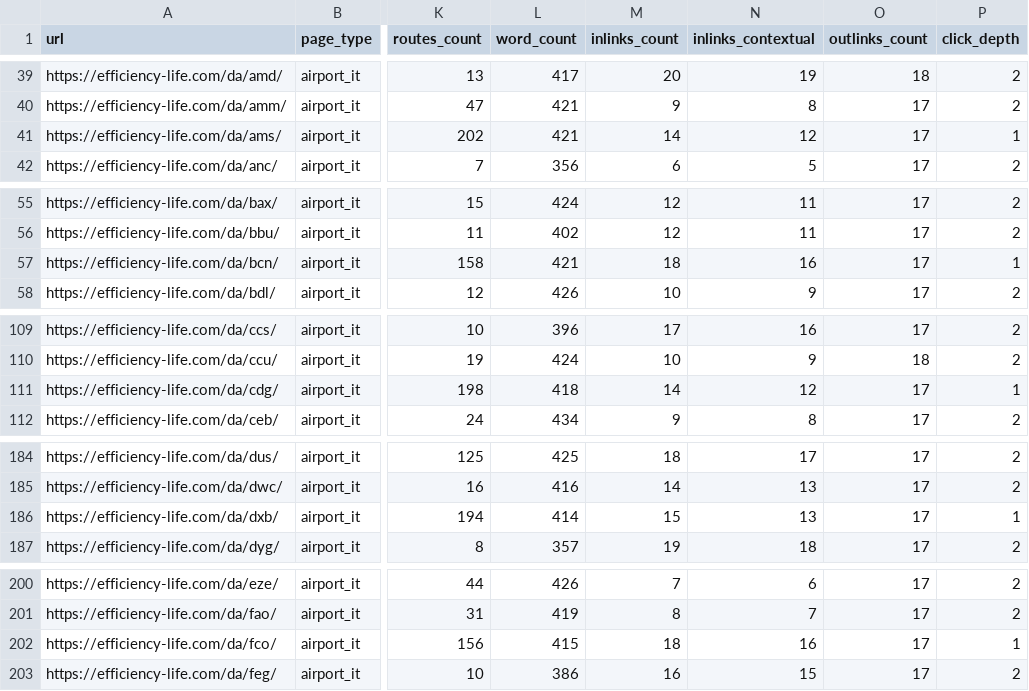
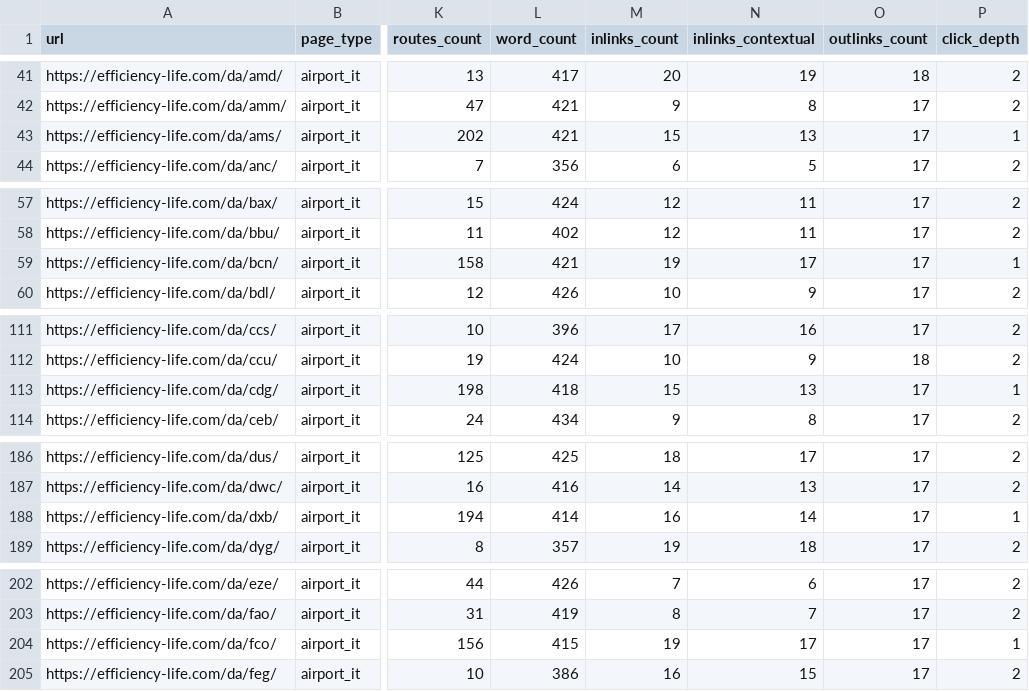
Before and after one commit to trucchettomagic99-art/efficiency-life-flight, a CSV file: reports/indexability_audit.csv, drawn as a sheet; only a part is shown, gaps mark what is left out; addresses are those after the commit; the diff covers the shown part only; the diff names each change by its address in the sheet, - before the commit and + after, or states it on an @@ line.

```diff
--- a/reports/indexability_audit.csv
+++ b/reports/indexability_audit.csv
-M43 (inlinks_count): 14
+M43 (inlinks_count): 15
-N43 (inlinks_contextual): 12
+N43 (inlinks_contextual): 13
-M59 (inlinks_count): 18
+M59 (inlinks_count): 19
-N59 (inlinks_contextual): 16
+N59 (inlinks_contextual): 17
-M113 (inlinks_count): 14
+M113 (inlinks_count): 15
-N113 (inlinks_contextual): 12
+N113 (inlinks_contextual): 13
-M188 (inlinks_count): 15
+M188 (inlinks_count): 16
-N188 (inlinks_contextual): 13
+N188 (inlinks_contextual): 14
-M204 (inlinks_count): 18
+M204 (inlinks_count): 19
-N204 (inlinks_contextual): 16
+N204 (inlinks_contextual): 17
```
Also changed, not shown: 2 added rows and 139 edited cells elsewhere in this file, 6 other files.
